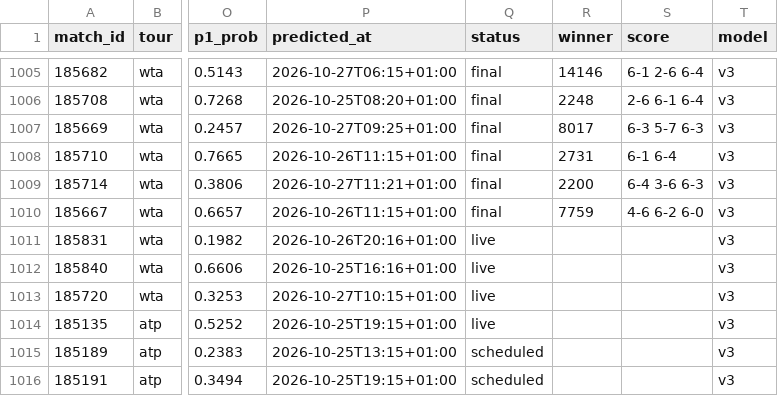
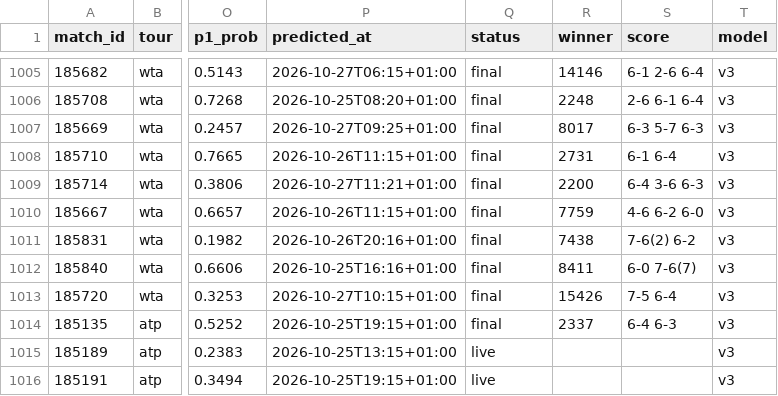
Before and after one commit to Hrivasek/tenis-predikce, a CSV file: data/predictions.csv, drawn as a sheet; only a part is shown, gaps mark what is left out; the diff covers the shown part only; the diff names each change by its address in the sheet, - before the commit and + after, or states it on an @@ line.

```diff
--- a/data/predictions.csv
+++ b/data/predictions.csv
-Q1011:Q1014 (status): live
+Q1011:Q1014 (status): final
-R1011 (winner): (empty)
+R1011 (winner): 7438
-S1011 (score): (empty)
+S1011 (score): 7-6(2) 6-2
-R1012 (winner): (empty)
+R1012 (winner): 8411
-S1012 (score): (empty)
+S1012 (score): 6-0 7-6(7)
-R1013 (winner): (empty)
+R1013 (winner): 15426
-S1013 (score): (empty)
+S1013 (score): 7-5 6-4
-R1014 (winner): (empty)
+R1014 (winner): 2337
-S1014 (score): (empty)
+S1014 (score): 6-4 6-3
-Q1015:Q1016 (status): scheduled
+Q1015:Q1016 (status): live
```
Also changed, not shown: 29 edited cells elsewhere in this file, data/espn_atp.csv, data/espn_wta.csv, 1 other file.
